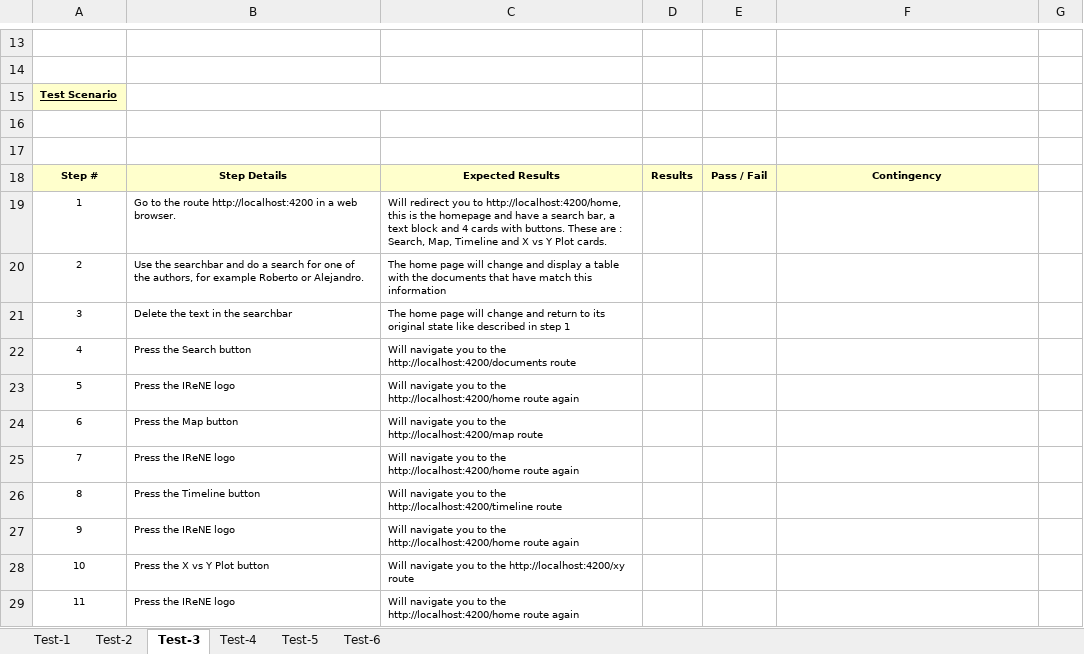
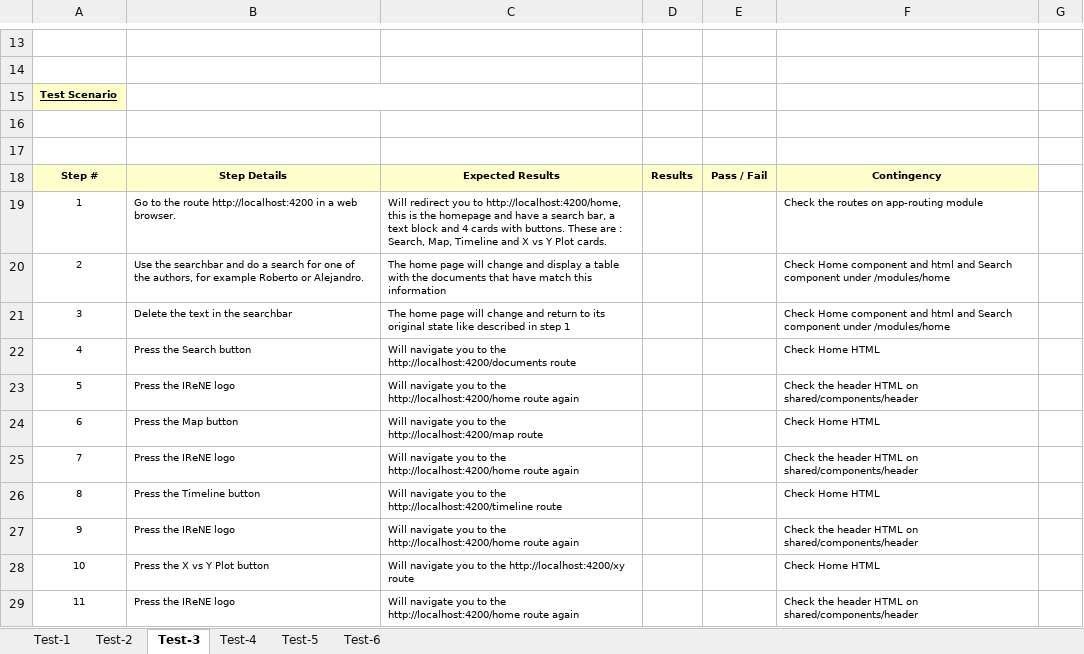
Before and after one commit to my-rubber-toe/IReNE-searchspace-ui, an Excel workbook: Test_SearchSpaceUI.xlsx, sheet Test-3, drawn as a sheet; only a part is shown, gaps mark what is left out; values as stored, in another font and other column widths than the file's, no borders; the diff names each change by its address in the sheet, - before the commit and + after, or states it on an @@ line.

Commit message:
Update Test_SearchSpaceUI.xlsx
Updating contingencies

```diff
--- a/Test_SearchSpaceUI.xlsx (sheet Test-3)
+++ b/Test_SearchSpaceUI.xlsx (sheet Test-3)
-F19: (empty)
+F19: Check the routes on app-routing module
-F20:F21: (empty)
+F20:F21: Check Home component and html and Search component under /modules/home
-F22: (empty)
+F22: Check Home HTML
-F23: (empty)
+F23: Check the header HTML on shared/components/header
-F24: (empty)
+F24: Check Home HTML
-F25: (empty)
+F25: Check the header HTML on shared/components/header
-F26: (empty)
+F26: Check Home HTML
-F27: (empty)
+F27: Check the header HTML on shared/components/header
-F28: (empty)
+F28: Check Home HTML
-F29: (empty)
+F29: Check the header HTML on shared/components/header
```
Also changed, not shown: sheet Test-2, sheet Test-1, sheet Test-4.
